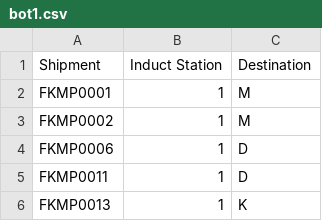
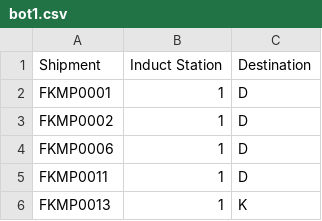
Before and after one commit to i-sahajmistry/Flipkart-Grid-3.0, a CSV file: Round 2/csv/bot1.csv, drawn as a sheet; only a part is shown.

```diff
--- a/Round 2/csv/bot1.csv
+++ b/Round 2/csv/bot1.csv
@@ -1,4 +1,4 @@
 Shipment,Induct Station,Destination
-FKMP0001,1,M
-FKMP0002,1,M
+FKMP0001,1,D
+FKMP0002,1,D
 FKMP0006,1,D
```
Also changed, not shown: 4 other files.
